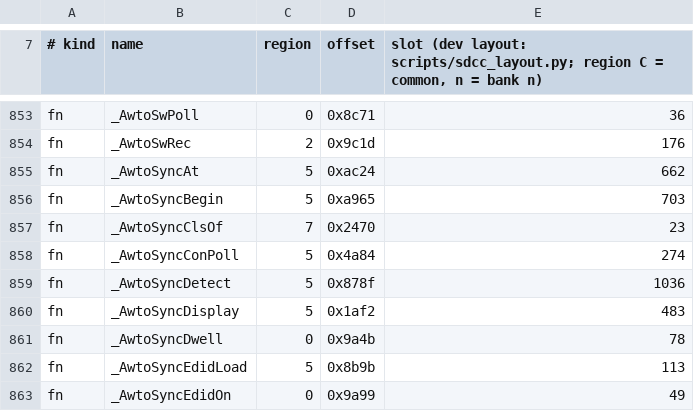
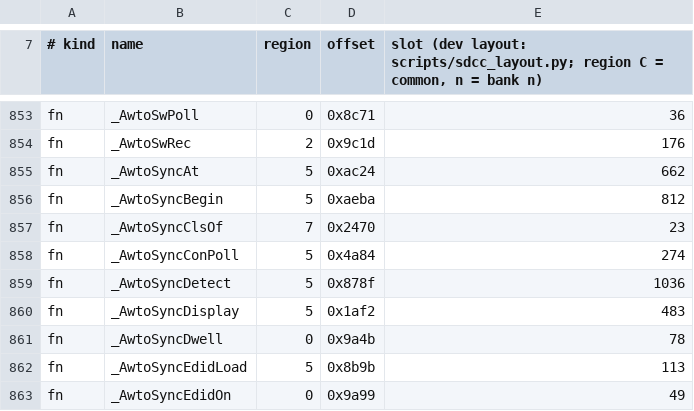
Before and after one commit to awto-au/awto-ddc, a TSV file: fw/bank_map.tsv, drawn as a sheet; only a part is shown, gaps mark what is left out.

```diff
--- a/fw/bank_map.tsv
+++ b/fw/bank_map.tsv
@@ -855,3 +855,3 @@ fn	_AwtoSwRec	2	0x9c1d	176
 fn	_AwtoSyncAt	5	0xac24	662
-fn	_AwtoSyncBegin	5	0xa965	703
+fn	_AwtoSyncBegin	5	0xaeba	812
 fn	_AwtoSyncClsOf	7	0x2470	23
```
Also changed, not shown: fw/awto/sync.tsv, fw/xdata_layout.tsv, 8 other files.
